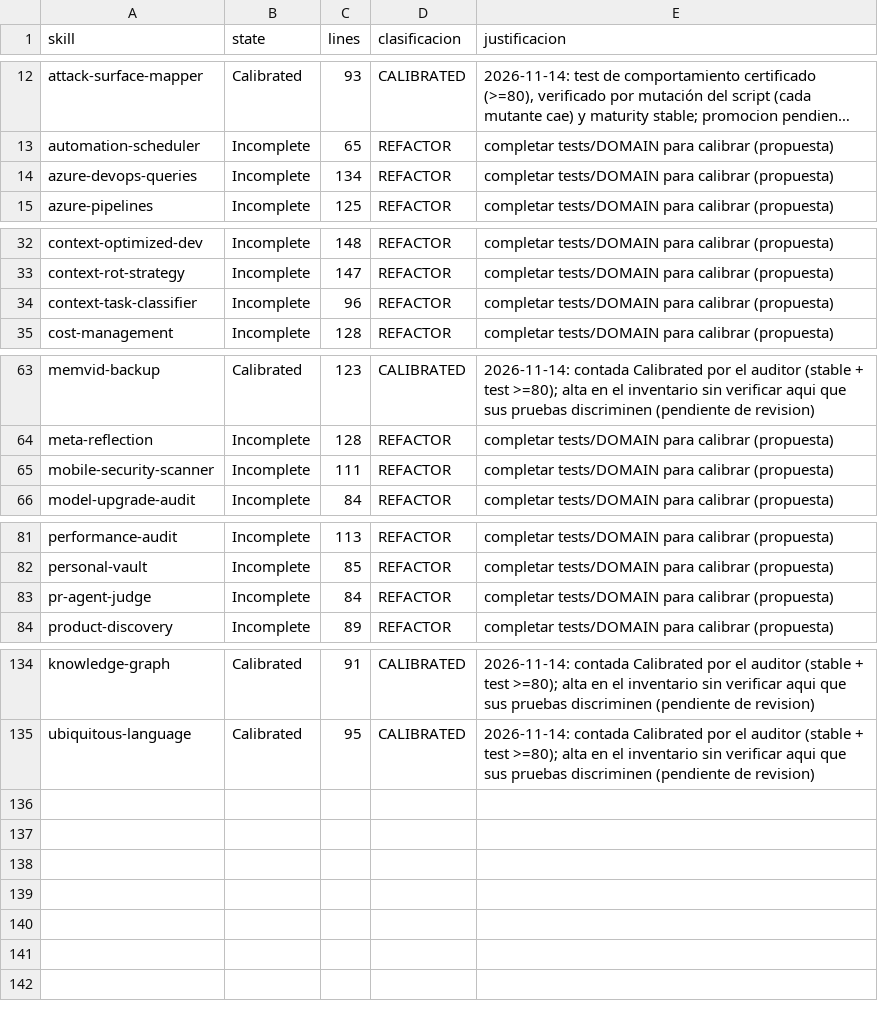
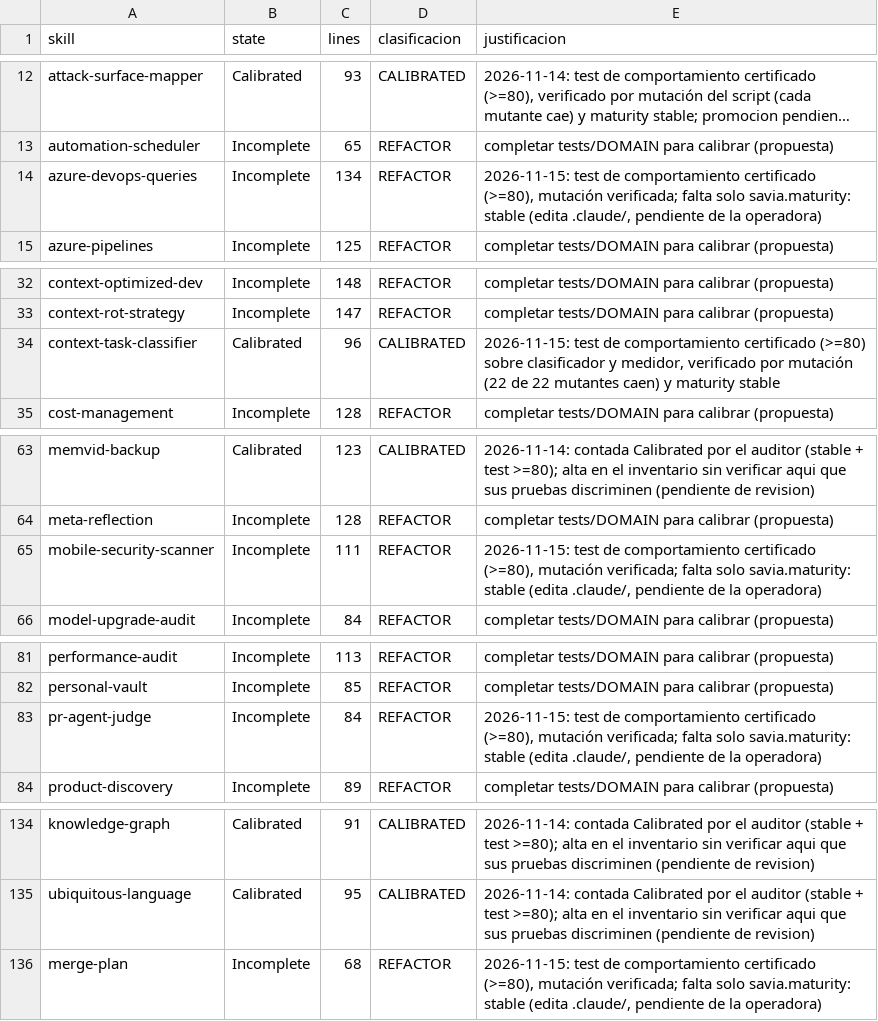
Before and after one commit to gonzalezpazmonica/savia, a TSV file: docs/propuestas/SE-376-debt-inventory.tsv, drawn as a sheet; only a part is shown, gaps mark what is left out; long unchanged cells end in …; the diff names each change by its address in the sheet, - before the commit and + after, or states it on an @@ line.

```diff
--- a/docs/propuestas/SE-376-debt-inventory.tsv
+++ b/docs/propuestas/SE-376-debt-inventory.tsv
-E14 (justificacion): completar tests/DOMAIN para calibrar (propuesta)
+E14 (justificacion): 2026-11-15: test de comportamiento certificado (>=80), mutación verificada; falta solo savia.maturity: stable (edita .claude/, pendiente de la operadora)
-B34 (state): Incomplete
+B34 (state): Calibrated
-D34 (clasificacion): REFACTOR
+D34 (clasificacion): CALIBRATED
-E34 (justificacion): completar tests/DOMAIN para calibrar (propuesta)
+E34 (justificacion): 2026-11-15: test de comportamiento certificado (>=80) sobre clasificador y medidor, verificado por mutación (22 de 22 mutantes caen) y maturity stable
-E65 (justificacion): completar tests/DOMAIN para calibrar (propuesta)
+E65 (justificacion): 2026-11-15: test de comportamiento certificado (>=80), mutación verificada; falta solo savia.maturity: stable (edita .claude/, pendiente de la operadora)
-E83 (justificacion): completar tests/DOMAIN para calibrar (propuesta)
+E83 (justificacion): 2026-11-15: test de comportamiento certificado (>=80), mutación verificada; falta solo savia.maturity: stable (edita .claude/, pendiente de la operadora)
+row 136: merge-plan | Incomplete | 68 | REFACTOR | 2026-11-15: test de comportamiento certificado (>=80), mutación verificada; falta solo savia.maturity: stable (edita .claude/, pendiente de la operadora)
```
Also changed, not shown: 9 other files.
